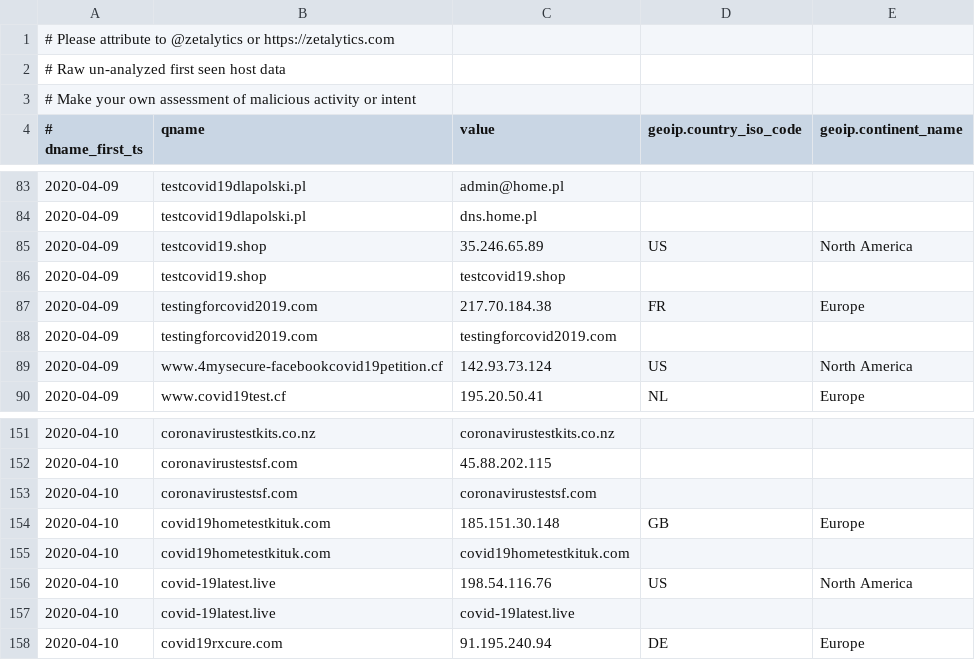
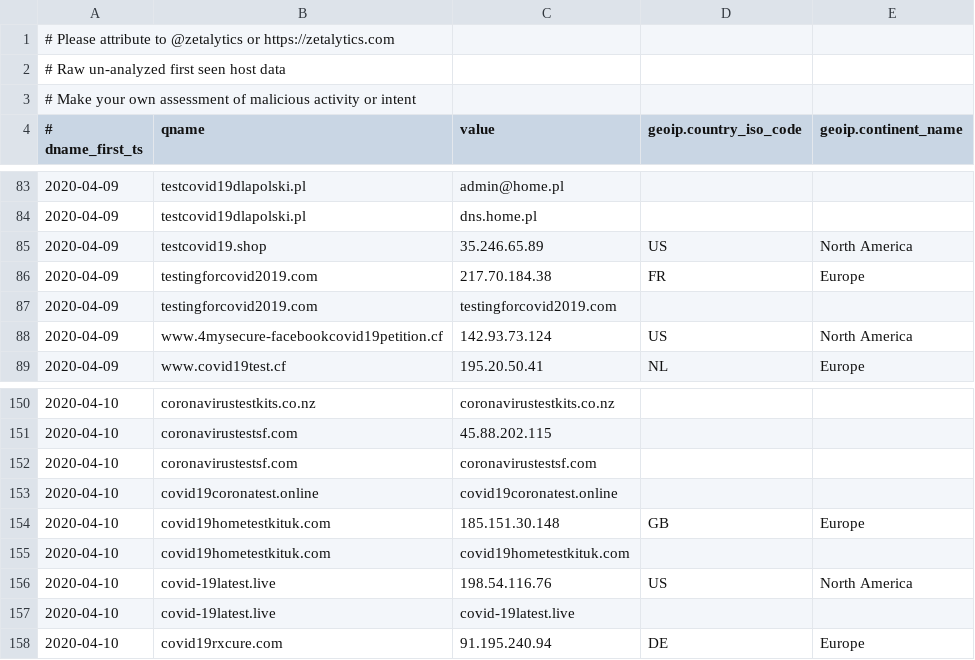
Before and after one commit to COVID-19-CTI-LEAGUE/PUBLIC_RELEASE, a CSV file: zetalytics-domain-names.csv, drawn as a sheet; only a part is shown, gaps mark what is left out.

```diff
--- a/zetalytics-domain-names.csv
+++ b/zetalytics-domain-names.csv
@@ -85,3 +85,2 @@
 2020-04-09,testcovid19.shop,35.246.65.89,US,North America
-2020-04-09,testcovid19.shop,testcovid19.shop,,
 2020-04-09,testingforcovid2019.com,217.70.184.38,FR,Europe
@@ -153,2 +152,3 @@
 2020-04-10,coronavirustestsf.com,coronavirustestsf.com,,
+2020-04-10,covid19coronatest.online,covid19coronatest.online,,
 2020-04-10,covid19hometestkituk.com,185.151.30.148,GB,Europe
```
Also changed, not shown: 1 other file.
